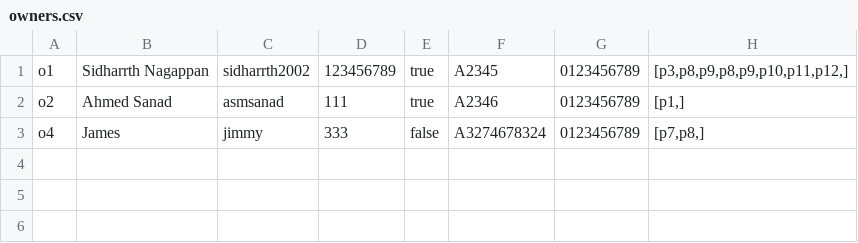
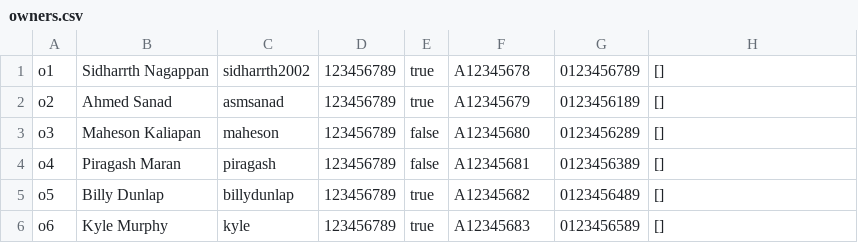
Before and after one commit to sidharrth2002/rental-management-system, a CSV file: src/data/owners.csv, drawn as a sheet.

Commit message:
Added owner and agent names

```diff
--- a/src/data/owners.csv
+++ b/src/data/owners.csv
@@ -1,3 +1,6 @@
-"o1","Sidharrth Nagappan","sidharrth2002","123456789","true","A2345","0123456789","[p3,p8,p9,p8,p9,p10,p11,p12,]"
-"o2","Ahmed Sanad","asmsanad","111","true","A2346","0123456789","[p1,]"
-"o4","James","jimmy","333","false","A3274678324","0123456789","[p7,p8,]"
+"o1","Sidharrth Nagappan","sidharrth2002","123456789","true","A12345678","0123456789","[]"
+"o2","Ahmed Sanad","asmsanad","123456789","true","A12345679","0123456189","[]"
+"o3","Maheson Kaliapan","maheson","123456789","false","A12345680","0123456289","[]"
+"o4","Piragash Maran","piragash","123456789","false","A12345681","0123456389","[]"
+"o5","Billy Dunlap","billydunlap","123456789","true","A12345682","0123456489","[]"
+"o6","Kyle Murphy","kyle","123456789","true","A12345683","0123456589","[]"
```
Also changed, not shown: src/data/agents.csv, src/data/properties.csv, 8 other files.
